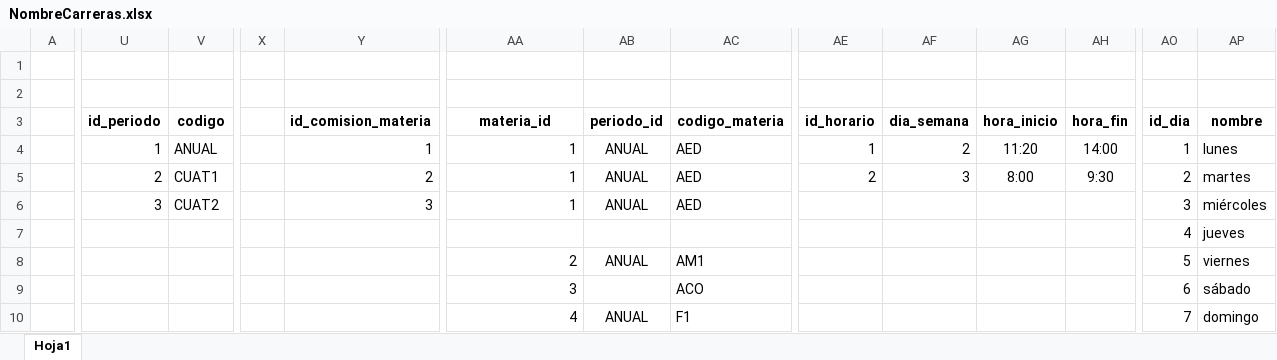
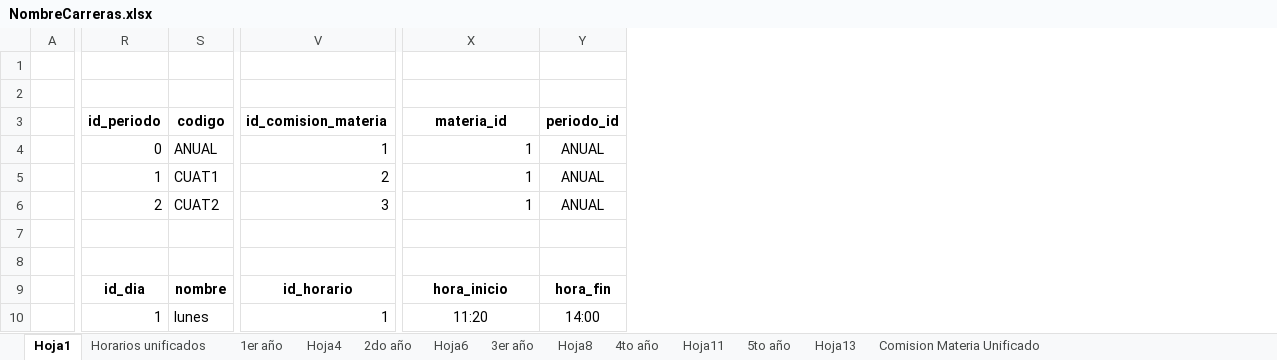
Before and after one commit to franlopezmora/sistema-gestion-horarios, an Excel workbook: horarios/NombreCarreras.xlsx, sheet Hoja1, drawn as a sheet; only a part is shown, gaps mark what is left out; values as stored, in another font and other column widths than the file's, no borders; removed rows and columns are numbered as before the commit, all else as after; the diff covers the shown part only; the diff names each change by its address in the sheet, - before the commit and + after, or states it on an @@ line.

Commit message:
- Horarios finales. - init.sql V1.0 - Proyecto Spring generado. - Dependencias y organizacion de paquetes general.

```diff
--- a/horarios/NombreCarreras.xlsx (sheet Hoja1)
+++ b/horarios/NombreCarreras.xlsx (sheet Hoja1)
+sheet tab: Horarios unificados
+sheet tab: 1er año
+sheet tab: Hoja4
+sheet tab: 2do año
+sheet tab: Hoja6
+sheet tab: 3er año
+sheet tab: Hoja8
+sheet tab: 4to año
+sheet tab: Hoja11
+sheet tab: 5to año
+sheet tab: Hoja13
+sheet tab: Comision Materia Unificado
-column X, empty
-column AC (codigo_materia), rows 4-10: AED | AED | AED |  | AM1 | ACO | F1
-column AE (id_horario), rows 4-5: 1 | 2
-column AF (dia_semana), rows 4-5: 2 | 3
-column AG (hora_inicio), rows 4-5: 11:20 | 8:00
-column AH (hora_fin), rows 4-5: 14:00 | 9:30
-column AO (id_dia), rows 4-10: 1 | 2 | 3 | 4 | 5 | 6 | 7
-column AP (nombre), rows 4-10: lunes | martes | miércoles | jueves | viernes | sábado | domingo
-R4 (id_periodo): 1
+R4 (id_periodo): 0
-R5 (id_periodo): 2
+R5 (id_periodo): 1
-R6 (id_periodo): 3
+R6 (id_periodo): 2
-X8 (materia_id): 2
+X8 (materia_id): (empty)
-Y8 (periodo_id): ANUAL
+Y8 (periodo_id): (empty)
-R9 (id_periodo): (empty)
+R9 (id_periodo): id_dia
-S9 (codigo): (empty)
+S9 (codigo): nombre
-V9 (id_comision_materia): (empty)
+V9 (id_comision_materia): id_horario
-X9 (materia_id): 3
+X9 (materia_id): hora_inicio
-X9:X10 alignment: right
+X9:X10 alignment: center
-X9 bold: off
+X9 bold: on
-Y9 (periodo_id): (empty)
+Y9 (periodo_id): hora_fin
-R10 (id_periodo): (empty)
+R10 (id_periodo): 1
-S10 (codigo): (empty)
+S10 (codigo): lunes
-V10 (id_comision_materia): (empty)
+V10 (id_comision_materia): 1
-X10 (materia_id): 4
+X10 (materia_id): 11:20
-Y10 (periodo_id): ANUAL
+Y10 (periodo_id): 14:00
```
Also changed, not shown: 2 added columns, 7 removed columns, 71 edited cells and cell formats elsewhere in this sheet, horarios/HorarioSistemas_1erAño.xlsx, horarios/HorarioSistemas_2doAño.xlsx, 24 other files.
